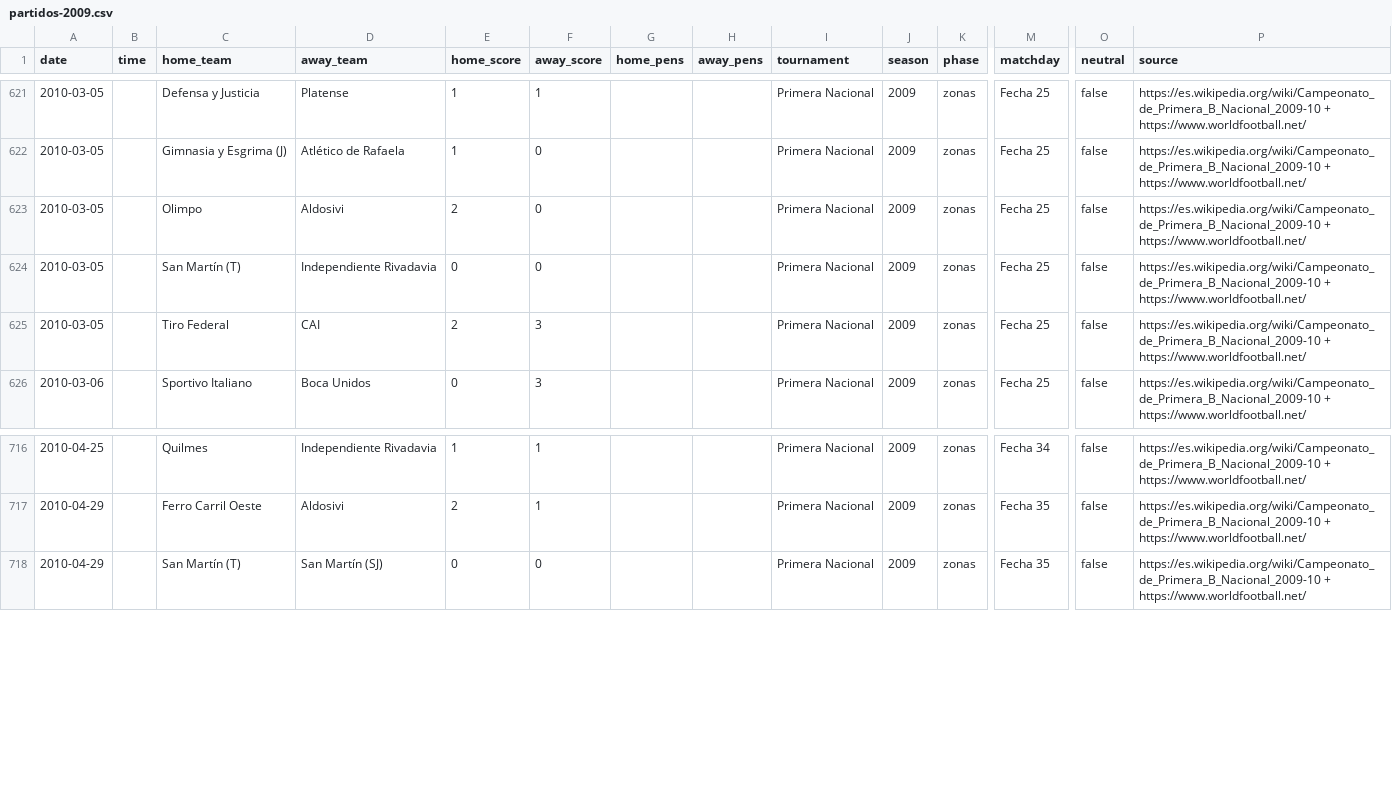
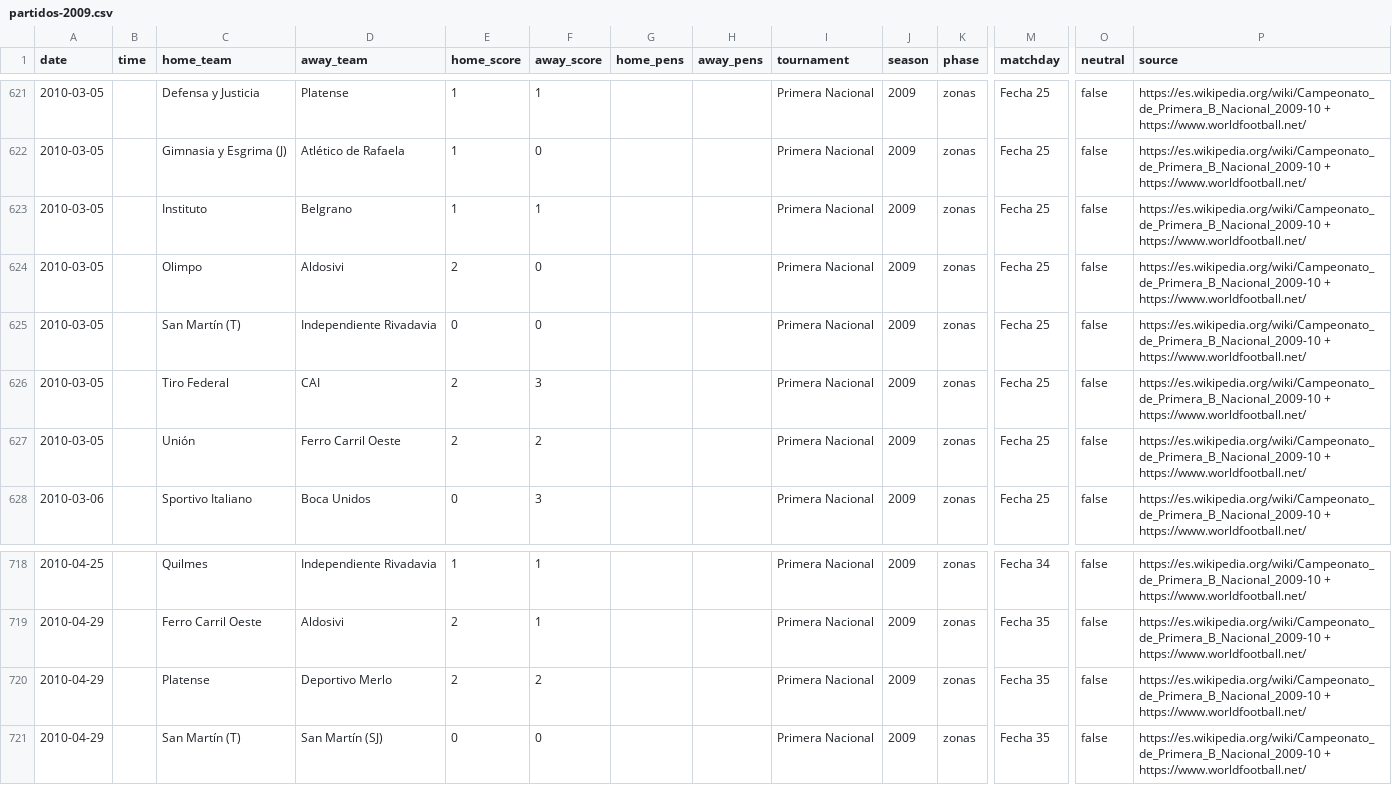
Before and after one commit to rhinoah/futbol-argentino-data, a CSV file: data/partidos-2009.csv, drawn as a sheet; only a part is shown, gaps mark what is left out; rows hold the shown columns only; the diff names each change by its address in the sheet, - before the commit and + after, or states it on an @@ line.

```diff
--- a/data/partidos-2009.csv
+++ b/data/partidos-2009.csv
+row 623: 2010-03-05 |  | Instituto | Belgrano | 1 | 1 |  |  | Primera Nacional | 2009 | zonas | Fecha 25 | false | https://es.wikipedia.org/wiki/Campeonato_de_Primera_B_Nacional_2009-10 + https://www.worldfootball.net/
+row 627: 2010-03-05 |  | Unión | Ferro Carril Oeste | 2 | 2 |  |  | Primera Nacional | 2009 | zonas | Fecha 25 | false | https://es.wikipedia.org/wiki/Campeonato_de_Primera_B_Nacional_2009-10 + https://www.worldfootball.net/
+row 720: 2010-04-29 |  | Platense | Deportivo Merlo | 2 | 2 |  |  | Primera Nacional | 2009 | zonas | Fecha 35 | false | https://es.wikipedia.org/wiki/Campeonato_de_Primera_B_Nacional_2009-10 + https://www.worldfootball.net/
```
Also changed, not shown: 2 other files.
